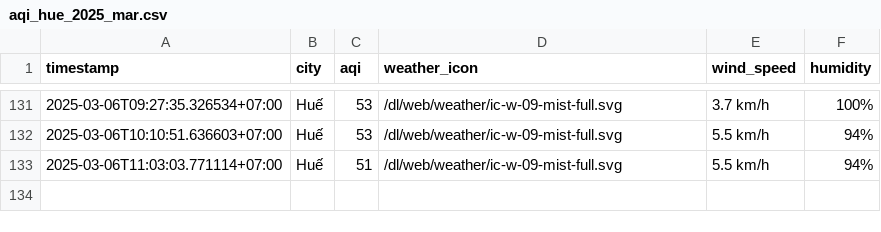
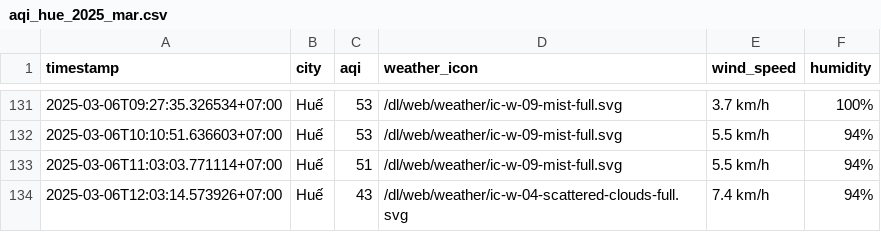
Before and after one commit to nghiahsgs/iqair-dataset, a CSV file: result/hue/aqi_hue_2025_mar.csv, drawn as a sheet; only a part is shown, gaps mark what is left out; the diff names each change by its address in the sheet, - before the commit and + after, or states it on an @@ line.

```diff
--- a/result/hue/aqi_hue_2025_mar.csv
+++ b/result/hue/aqi_hue_2025_mar.csv
+row 134: 2025-03-06T12:03:14.573926+07:00 | Huế | 43 | /dl/web/weather/ic-w-04-scattered-clouds-full.svg | 7.4 km/h | 94%
```
Also changed, not shown: result/can-tho/aqi_can-tho_2025_mar.csv, result/hai-phong/aqi_hai-phong_2025_mar.csv, 2 other files.
